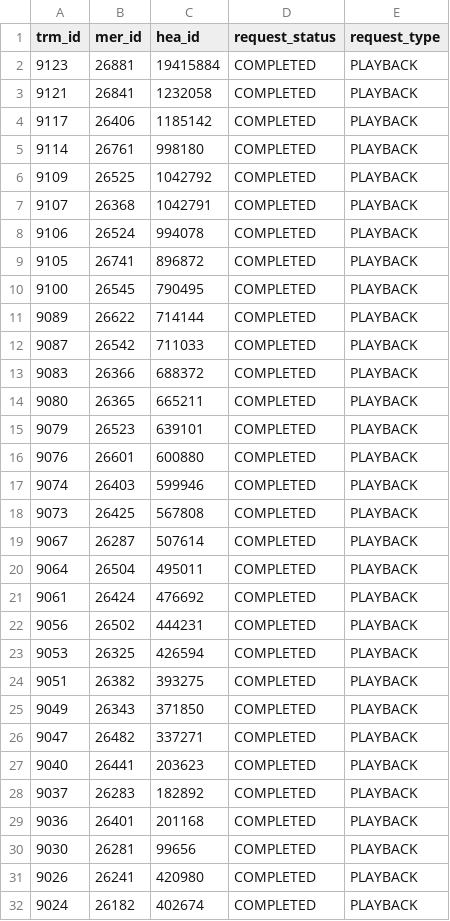
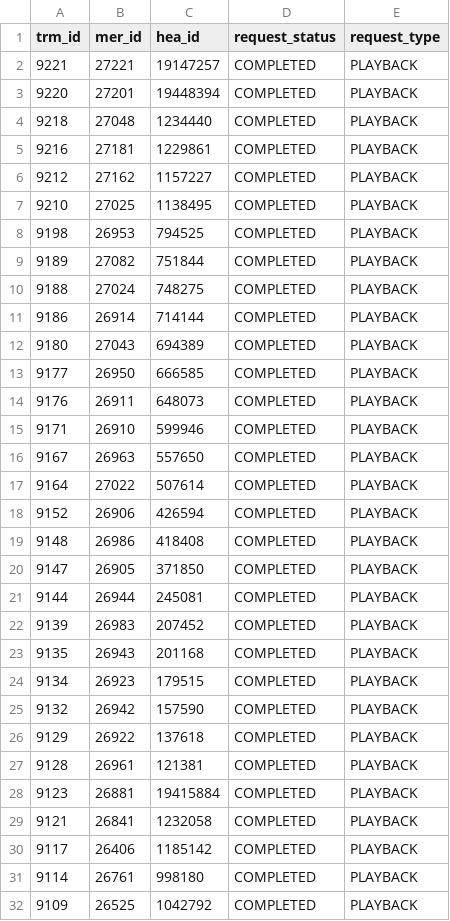
Before and after one commit to hmcts/darts-performance, a CSV file: src/gatling/resources/Transformed_Media_Playback.csv, drawn as a sheet; only a part is shown; the shorter side is filled out with more unchanged rows; the diff names each change by its address in the sheet, - before the commit and + after, or states it on an @@ line.

```diff
--- a/src/gatling/resources/Transformed_Media_Playback.csv
+++ b/src/gatling/resources/Transformed_Media_Playback.csv
+row 2: 9221 | 27221 | 19147257 | COMPLETED | PLAYBACK
+row 3: 9220 | 27201 | 19448394 | COMPLETED | PLAYBACK
+row 4: 9218 | 27048 | 1234440 | COMPLETED | PLAYBACK
+row 5: 9216 | 27181 | 1229861 | COMPLETED | PLAYBACK
+row 6: 9212 | 27162 | 1157227 | COMPLETED | PLAYBACK
+row 7: 9210 | 27025 | 1138495 | COMPLETED | PLAYBACK
+row 8: 9198 | 26953 | 794525 | COMPLETED | PLAYBACK
+row 9: 9189 | 27082 | 751844 | COMPLETED | PLAYBACK
+row 10: 9188 | 27024 | 748275 | COMPLETED | PLAYBACK
+row 11: 9186 | 26914 | 714144 | COMPLETED | PLAYBACK
+row 12: 9180 | 27043 | 694389 | COMPLETED | PLAYBACK
+row 13: 9177 | 26950 | 666585 | COMPLETED | PLAYBACK
+row 14: 9176 | 26911 | 648073 | COMPLETED | PLAYBACK
+row 15: 9171 | 26910 | 599946 | COMPLETED | PLAYBACK
+row 16: 9167 | 26963 | 557650 | COMPLETED | PLAYBACK
+row 17: 9164 | 27022 | 507614 | COMPLETED | PLAYBACK
+row 18: 9152 | 26906 | 426594 | COMPLETED | PLAYBACK
+row 19: 9148 | 26986 | 418408 | COMPLETED | PLAYBACK
+row 20: 9147 | 26905 | 371850 | COMPLETED | PLAYBACK
+row 21: 9144 | 26944 | 245081 | COMPLETED | PLAYBACK
+row 22: 9139 | 26983 | 207452 | COMPLETED | PLAYBACK
+row 23: 9135 | 26943 | 201168 | COMPLETED | PLAYBACK
+row 24: 9134 | 26923 | 179515 | COMPLETED | PLAYBACK
+row 25: 9132 | 26942 | 157590 | COMPLETED | PLAYBACK
+row 26: 9129 | 26922 | 137618 | COMPLETED | PLAYBACK
+row 27: 9128 | 26961 | 121381 | COMPLETED | PLAYBACK
```
Also changed, not shown: build/resources/gatling/UsersLanguageShop.csv, src/gatling/resources/Transformed_Media_Download.csv, 19 other files.
